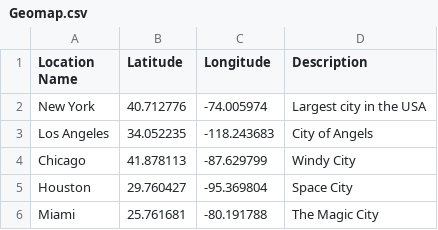
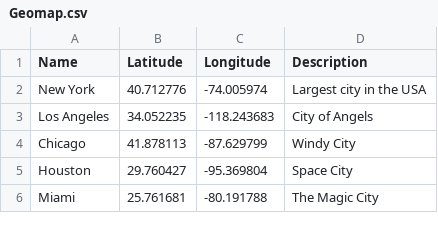
Before and after one commit to AanAriaN/dataset, a CSV file: Geomap.csv, drawn as a sheet; the diff names each change by its address in the sheet, - before the commit and + after, or states it on an @@ line.

Commit message:
Update Geomap.csv

```diff
--- a/Geomap.csv
+++ b/Geomap.csv
-A1: Location Name
+A1: Name
```
